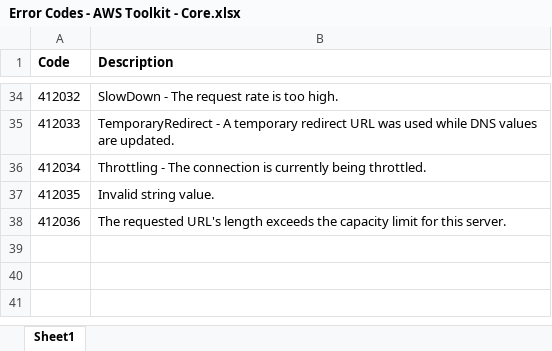
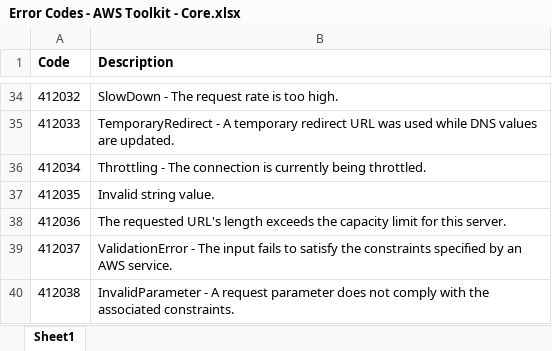
Before and after one commit to ni/aws-toolkit, an Excel workbook: source/_docs/Error Codes - AWS Toolkit - Core.xlsx, sheet Sheet1, drawn as a sheet; only a part is shown, gaps mark what is left out; values as stored, in another font and other column widths than the file's, no borders; the diff names each change by its address in the sheet, - before the commit and + after, or states it on an @@ line.

```diff
--- a/source/_docs/Error Codes - AWS Toolkit - Core.xlsx (sheet Sheet1)
+++ b/source/_docs/Error Codes - AWS Toolkit - Core.xlsx (sheet Sheet1)
+row 39: 412037 | ValidationError - The input fails to satisfy the constraints specified by an AWS service.
+row 40: 412038 | InvalidParameter - A request parameter does not comply with the associated constraints.
```
Also changed, not shown: source/_docs/Error Codes - AWS Toolkit - SQS.xlsx, 23 other files.
